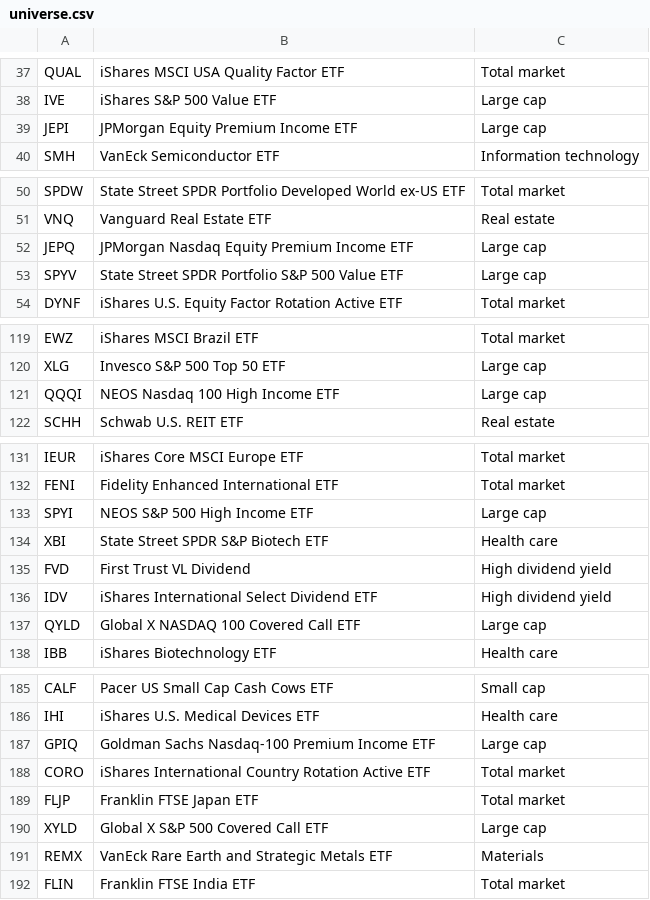
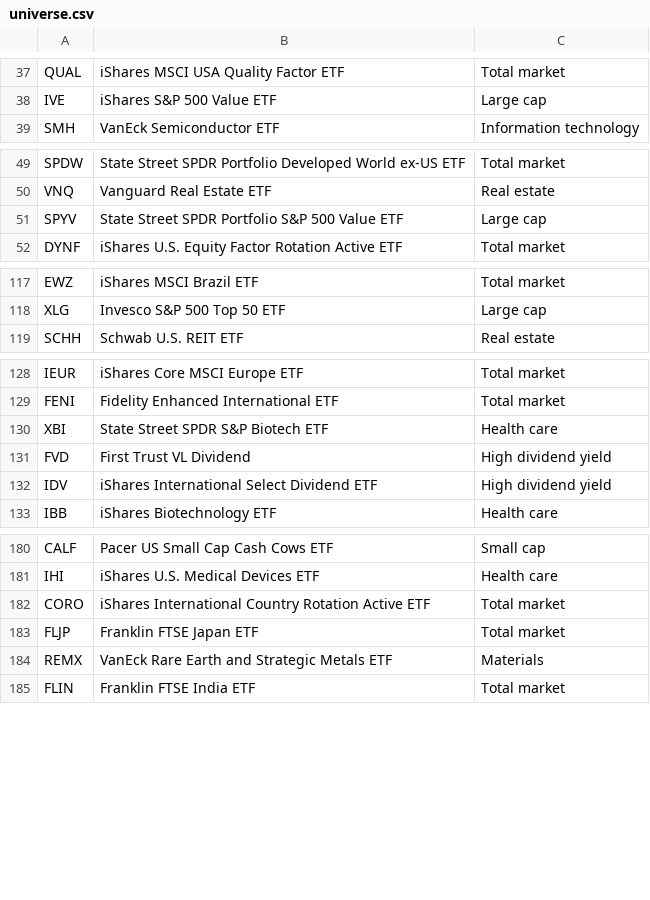
Before and after one commit to thomashui604-pixel/macro-dashboard, a CSV file: universe.csv, drawn as a sheet; only a part is shown, gaps mark what is left out; the diff covers the shown part only; the diff names each change by its address in the sheet, - before the commit and + after, or states it on an @@ line.

```diff
--- a/universe.csv
+++ b/universe.csv
-row 39: JEPI | JPMorgan Equity Premium Income ETF | Large cap
-row 52: JEPQ | JPMorgan Nasdaq Equity Premium Income ETF | Large cap
-row 121: QQQI | NEOS Nasdaq 100 High Income ETF | Large cap
-row 133: SPYI | NEOS S&P 500 High Income ETF | Large cap
-row 137: QYLD | Global X NASDAQ 100 Covered Call ETF | Large cap
-row 187: GPIQ | Goldman Sachs Nasdaq-100 Premium Income ETF | Large cap
-row 190: XYLD | Global X S&P 500 Covered Call ETF | Large cap
```
Also changed, not shown: 1 removed row elsewhere in this file, 1 other file.
